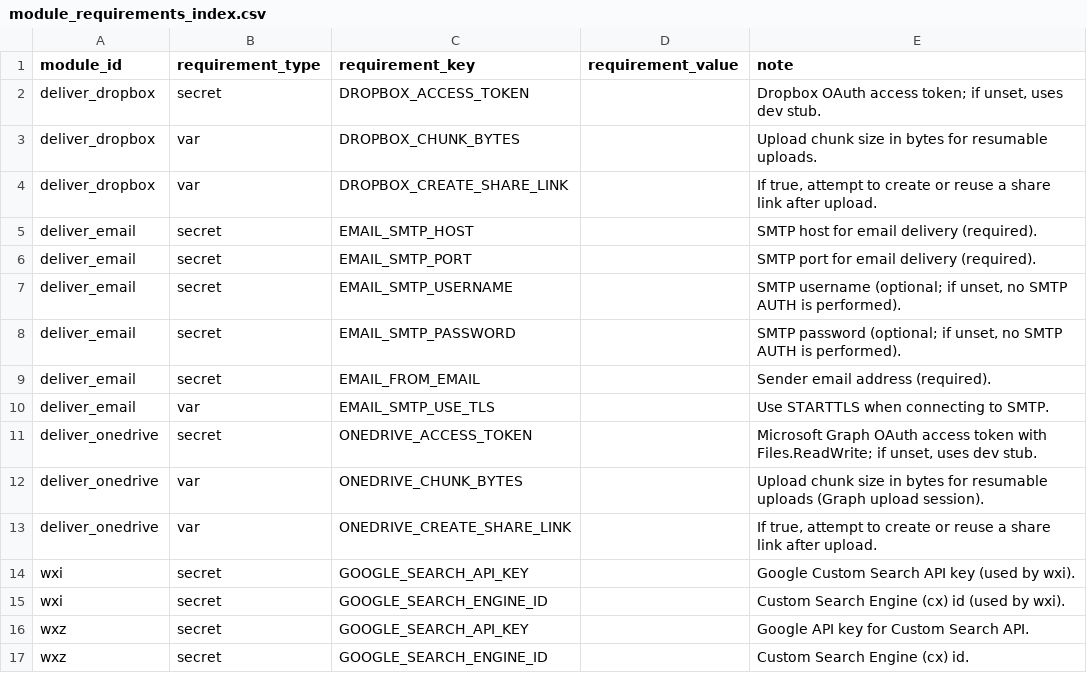
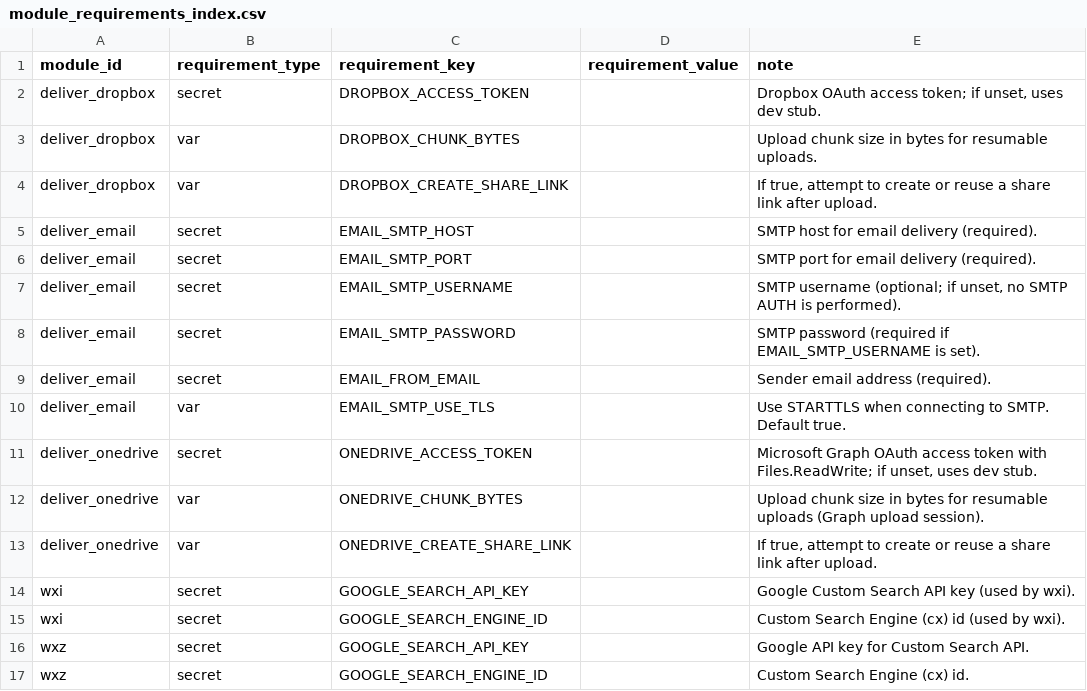
Before and after one commit to agenda-podcast/Platform, a CSV file: maintenance-state/module_requirements_index.csv, drawn as a sheet.

```diff
--- a/maintenance-state/module_requirements_index.csv
+++ b/maintenance-state/module_requirements_index.csv
@@ -7,5 +7,5 @@ deliver_email,secret,EMAIL_SMTP_PORT,,SMTP port for email delivery (required).
 deliver_email,secret,EMAIL_SMTP_USERNAME,,"SMTP username (optional; if unset, no SMTP AUTH is performed)."
-deliver_email,secret,EMAIL_SMTP_PASSWORD,,"SMTP password (optional; if unset, no SMTP AUTH is performed)."
+deliver_email,secret,EMAIL_SMTP_PASSWORD,,SMTP password (required if EMAIL_SMTP_USERNAME is set).
 deliver_email,secret,EMAIL_FROM_EMAIL,,Sender email address (required).
-deliver_email,var,EMAIL_SMTP_USE_TLS,,Use STARTTLS when connecting to SMTP.
+deliver_email,var,EMAIL_SMTP_USE_TLS,,Use STARTTLS when connecting to SMTP. Default true.
 deliver_onedrive,secret,ONEDRIVE_ACCESS_TOKEN,,"Microsoft Graph OAuth access token with Files.ReadWrite; if unset, uses dev stub."
```
Also changed, not shown: maintenance-state/maintenance_manifest.csv, maintenance-state/module_contract_rules.csv, 1 other file.
